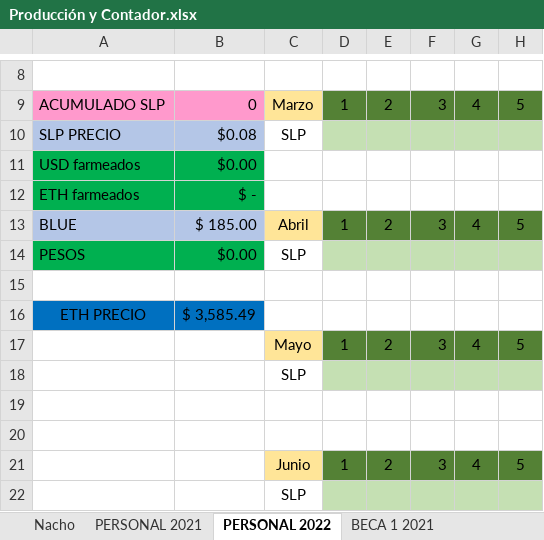
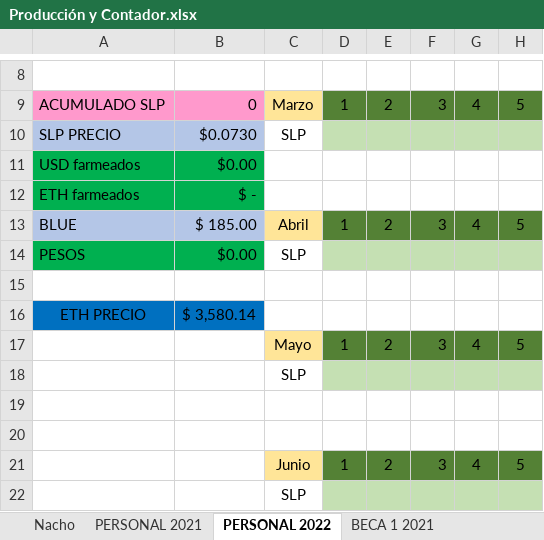
Before and after one commit to ahdistefano/SPLRefresher, an Excel workbook: Producción y Contador.xlsx, sheet PERSONAL 2022, drawn as a sheet; only a part is shown, gaps mark what is left out; values as stored, in another font and other column widths than the file's, no borders; the diff names each change by its address in the sheet, - before the commit and + after, or states it on an @@ line.

```diff
--- a/Producción y Contador.xlsx (sheet PERSONAL 2022)
+++ b/Producción y Contador.xlsx (sheet PERSONAL 2022)
-B10: $0.08
+B10: $0.0730
-B16: $ 3,585.49
+B16: $ 3,580.14
```
Also changed, not shown: sheet PERSONAL 2021, sheet BECA 1 2021, sheet BECA 1 2022, 2 other files.
